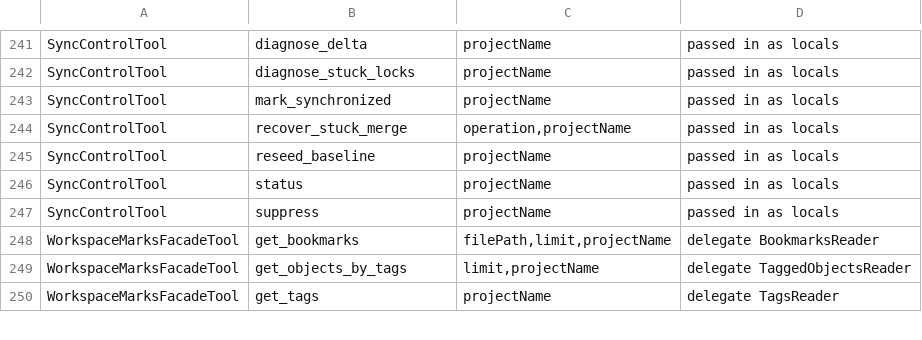
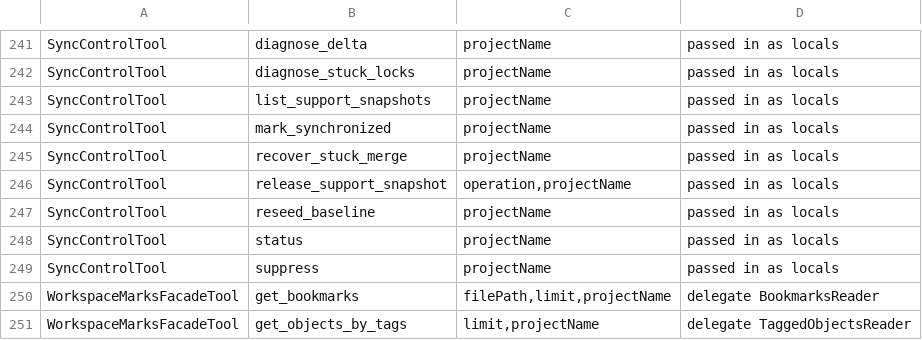
Before and after one commit to Desko77/ai-edt, a TSV file: mcp/bundles/ru.aiedt.mcp.server/schema/operation-parameters.tsv, drawn as a sheet; only a part is shown, gaps mark what is left out; the shorter side is filled out with more unchanged rows.

Commit message:
Keep the snapshot a merge may need and remove the ones it will not
Every successful merge left a support-mode snapshot in the project's
settings - around a megabyte and a half on a configuration of nine thousand
objects - and nothing ever removed one. Five were lying in a single project
before an experiment on 25.08.

They are not litter. A snapshot is the only way to put the support model
back, so the question is which one may go.

A snapshot is published already protected: the mark is written into the
file before the atomic move, so there is no instant at which one exists
without it. Marking after the move would leave a window in which a crash
produces a snapshot cleanup takes for an ordinary one. Protection comes off
only when the merge settles into a known state, so any crash leaves it on.

Releasing a snapshot goes through a staging file and refuses when the move
cannot be atomic. Publishing tolerates a non-atomic move - either the whole
new file arrives or the old state stays. Replacing the only copy does not:
a failure part-way destroys it, and calling an unreadable file protected
does not bring the rows back.

An unreadable snapshot counts as protected. That is what a crash mid-
publish leaves, and it is the one that must not go.

The limit is three ordinary snapshots per project. Protected ones are not
counted and are never removed automatically. More protected snapshots than
the limit blocks nothing: refusing new merges would let one indeterminate
merge stop all further work.

Cleanup runs when a merge settles and at start-up, never before a snapshot
is taken - that would remove the previous way back for a merge that then
refuses before writing anything.

sync_control gains list_support_snapshots and release_support_snapshot,
addressed by file name: after a restart a count is nothing to act on.

2026 tests.

```diff
--- a/mcp/bundles/ru.aiedt.mcp.server/schema/operation-parameters.tsv
+++ b/mcp/bundles/ru.aiedt.mcp.server/schema/operation-parameters.tsv
@@ -242,4 +242,6 @@ SyncControlTool	diagnose_delta	projectName	passed in as locals
 SyncControlTool	diagnose_stuck_locks	projectName	passed in as locals
+SyncControlTool	list_support_snapshots	projectName	passed in as locals
 SyncControlTool	mark_synchronized	projectName	passed in as locals
-SyncControlTool	recover_stuck_merge	operation,projectName	passed in as locals
+SyncControlTool	recover_stuck_merge	projectName	passed in as locals
+SyncControlTool	release_support_snapshot	operation,projectName	passed in as locals
 SyncControlTool	reseed_baseline	projectName	passed in as locals
```
Also changed, not shown: 8 other files.
